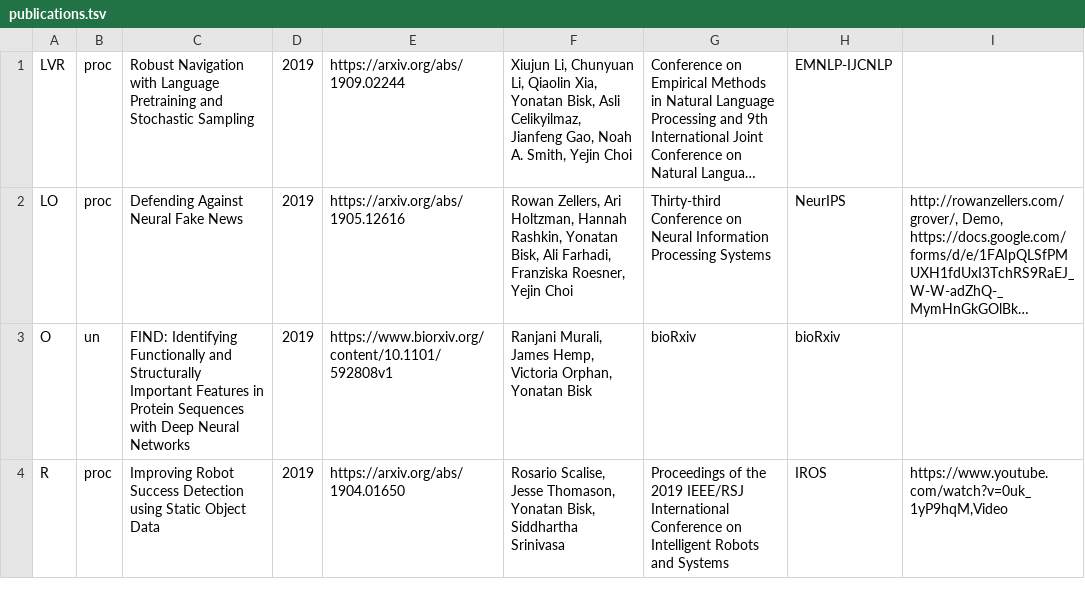
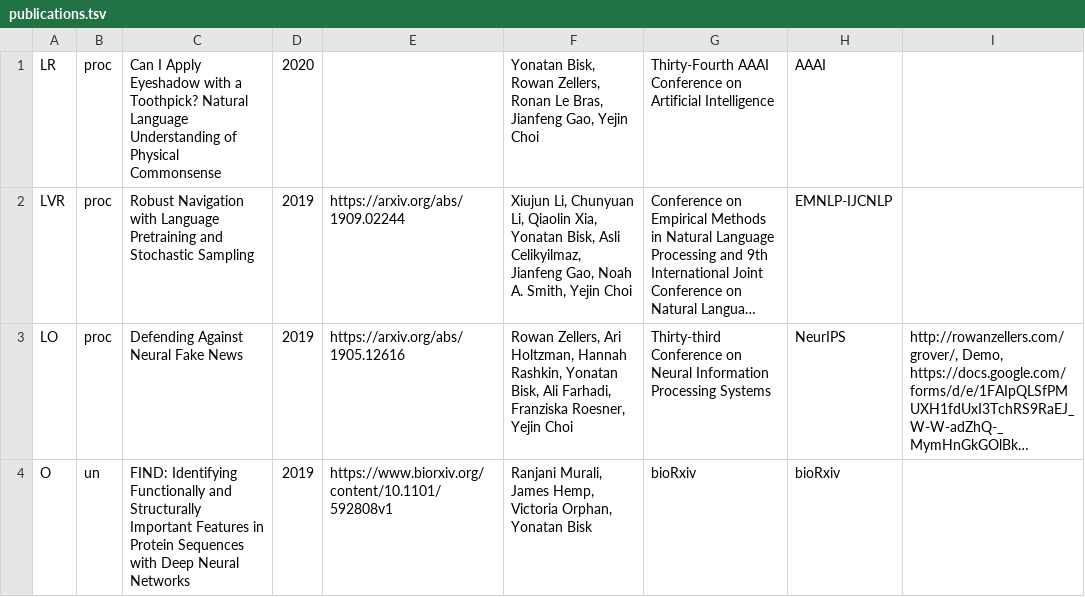
Before and after one commit to ybisk/ybisk.github.io, a TSV file: publications.tsv, drawn as a sheet; only a part is shown; the shorter side is filled out with more unchanged rows; long unchanged cells end in …; the diff names each change by its address in the sheet, - before the commit and + after, or states it on an @@ line.

Commit message:
AAAI

```diff
--- a/publications.tsv
+++ b/publications.tsv
+row 1: LR | proc | Can I Apply Eyeshadow with a Toothpick? Natural Language Understanding of Physical Commonsense | 2020 |  | Yonatan Bisk, Rowan Zellers, Ronan Le Bras, Jianfeng Gao, Yejin Choi | Thirty-Fourth AAAI Conference on Artificial Intelligence | AAAI
```
Also changed, not shown: 3 other files.
